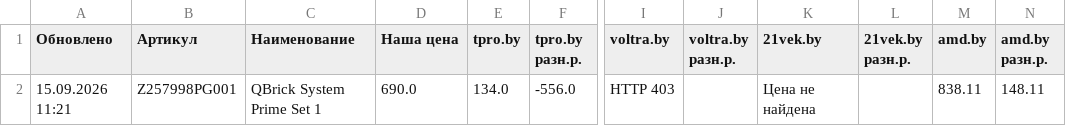
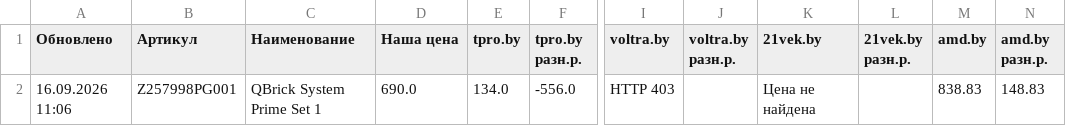
Before and after one commit to martysenses/price-monitor, a CSV file: результаты.csv, drawn as a sheet; only a part is shown, gaps mark what is left out; the diff names each change by its address in the sheet, - before the commit and + after, or states it on an @@ line.

```diff
--- a/результаты.csv
+++ b/результаты.csv
-A2 (Обновлено): 15.09.2026 11:21
+A2 (Обновлено): 16.09.2026 11:06
-M2 (amd.by): 838.11
+M2 (amd.by): 838.83
-N2 (amd.by разн.р.): 148.11
+N2 (amd.by разн.р.): 148.83
```
Also changed, not shown: 2 other files.
